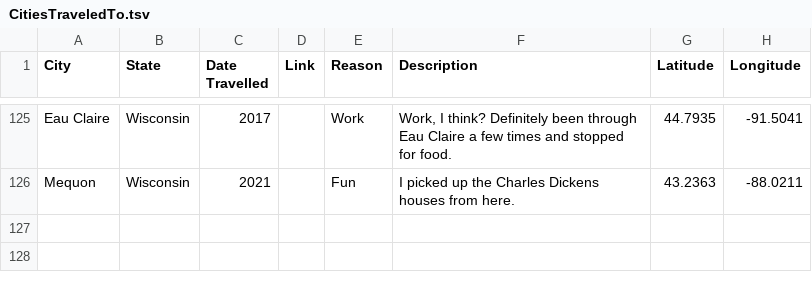
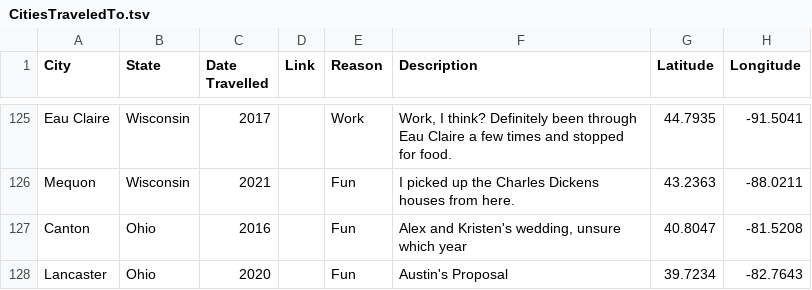
Before and after one commit to taylorchasewhite/US-Travel-Map, a TSV file: data/CitiesTraveledTo.tsv, drawn as a sheet; only a part is shown, gaps mark what is left out; the diff names each change by its address in the sheet, - before the commit and + after, or states it on an @@ line.

Commit message:
Update CitiesTraveledTo.tsv
More ohio travel pt. 1

```diff
--- a/data/CitiesTraveledTo.tsv
+++ b/data/CitiesTraveledTo.tsv
+row 127: Canton | Ohio | 2016 |  | Fun | Alex and Kristen's wedding, unsure which year | 40.8047 | -81.5208
+row 128: Lancaster | Ohio | 2020 |  | Fun | Austin's Proposal | 39.7234 | -82.7643
```
